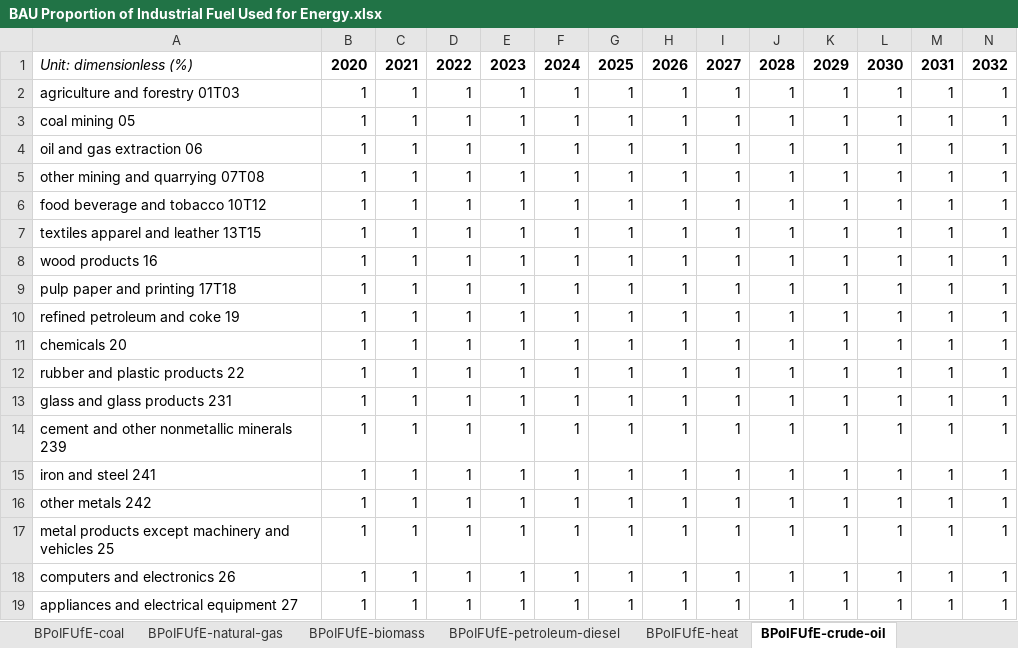
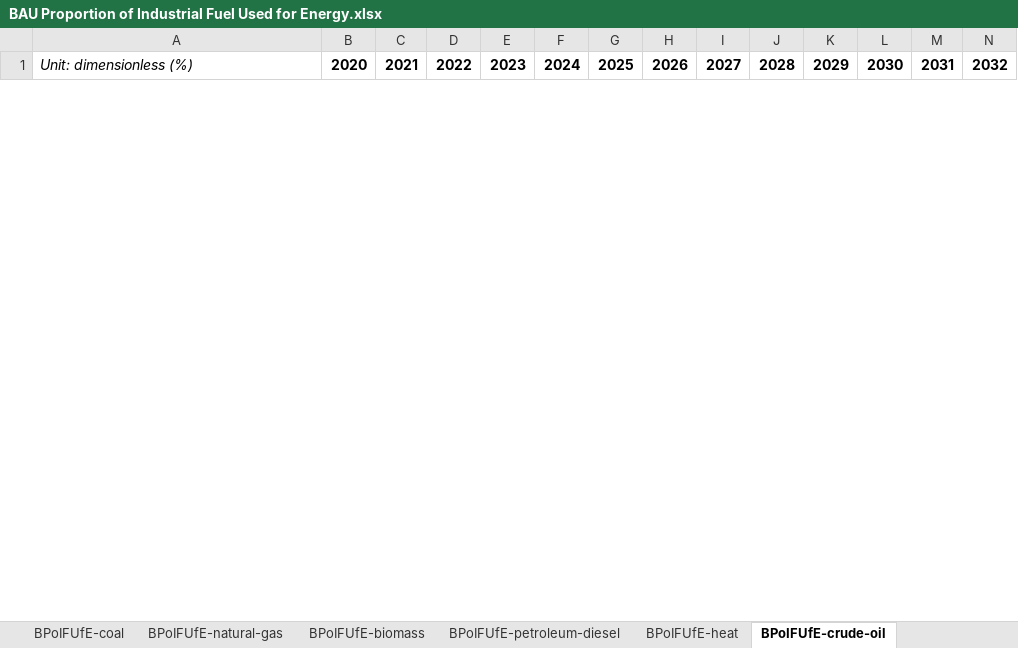
Before and after one commit to EnergyInnovation/eps-california, an Excel workbook: InputData/indst/BPoIFUfE/BAU Proportion of Industrial Fuel Used for Energy.xlsx, sheet BPoIFUfE-crude-oil, drawn as a sheet; only a part is shown; values as stored, in another font and other column widths than the file's, no borders; removed rows and columns are numbered as before the commit, all else as after; rows hold the shown columns only; the diff covers the shown part only; the diff names each change by its address in the sheet, - before the commit and + after, or states it on an @@ line.

Commit message:
updated to add in crude oil delivered to refineries, adjust nonenergy to account for crude burned for energy, and updated calibration sheet

```diff
--- a/InputData/indst/BPoIFUfE/BAU Proportion of Industrial Fuel Used for Energy.xlsx (sheet BPoIFUfE-crude-oil)
+++ b/InputData/indst/BPoIFUfE/BAU Proportion of Industrial Fuel Used for Energy.xlsx (sheet BPoIFUfE-crude-oil)
-row 2: agriculture and forestry 01T03 | 1 | 1 | 1 | 1 | 1 | 1 | 1 | 1 | 1 | 1 | 1 | 1 | 1
-row 3: coal mining 05 | 1 | 1 | 1 | 1 | 1 | 1 | 1 | 1 | 1 | 1 | 1 | 1 | 1
-row 4: oil and gas extraction 06 | 1 | 1 | 1 | 1 | 1 | 1 | 1 | 1 | 1 | 1 | 1 | 1 | 1
-row 5: other mining and quarrying 07T08 | 1 | 1 | 1 | 1 | 1 | 1 | 1 | 1 | 1 | 1 | 1 | 1 | 1
-row 6: food beverage and tobacco 10T12 | 1 | 1 | 1 | 1 | 1 | 1 | 1 | 1 | 1 | 1 | 1 | 1 | 1
-row 7: textiles apparel and leather 13T15 | 1 | 1 | 1 | 1 | 1 | 1 | 1 | 1 | 1 | 1 | 1 | 1 | 1
-row 8: wood products 16 | 1 | 1 | 1 | 1 | 1 | 1 | 1 | 1 | 1 | 1 | 1 | 1 | 1
-row 9: pulp paper and printing 17T18 | 1 | 1 | 1 | 1 | 1 | 1 | 1 | 1 | 1 | 1 | 1 | 1 | 1
-row 10: refined petroleum and coke 19 | 1 | 1 | 1 | 1 | 1 | 1 | 1 | 1 | 1 | 1 | 1 | 1 | 1
-row 11: chemicals 20 | 1 | 1 | 1 | 1 | 1 | 1 | 1 | 1 | 1 | 1 | 1 | 1 | 1
-row 12: rubber and plastic products 22 | 1 | 1 | 1 | 1 | 1 | 1 | 1 | 1 | 1 | 1 | 1 | 1 | 1
-row 13: glass and glass products 231 | 1 | 1 | 1 | 1 | 1 | 1 | 1 | 1 | 1 | 1 | 1 | 1 | 1
-row 14: cement and other nonmetallic minerals 239 | 1 | 1 | 1 | 1 | 1 | 1 | 1 | 1 | 1 | 1 | 1 | 1 | 1
-row 15: iron and steel 241 | 1 | 1 | 1 | 1 | 1 | 1 | 1 | 1 | 1 | 1 | 1 | 1 | 1
-row 16: other metals 242 | 1 | 1 | 1 | 1 | 1 | 1 | 1 | 1 | 1 | 1 | 1 | 1 | 1
-row 17: metal products except machinery and vehicles 25 | 1 | 1 | 1 | 1 | 1 | 1 | 1 | 1 | 1 | 1 | 1 | 1 | 1
-row 18: computers and electronics 26 | 1 | 1 | 1 | 1 | 1 | 1 | 1 | 1 | 1 | 1 | 1 | 1 | 1
-row 19: appliances and electrical equipment 27 | 1 | 1 | 1 | 1 | 1 | 1 | 1 | 1 | 1 | 1 | 1 | 1 | 1
```
Also changed, not shown: 25 added rows and 7 removed rows elsewhere in this sheet, sheet About, other sheet tabs, 5 other files.
